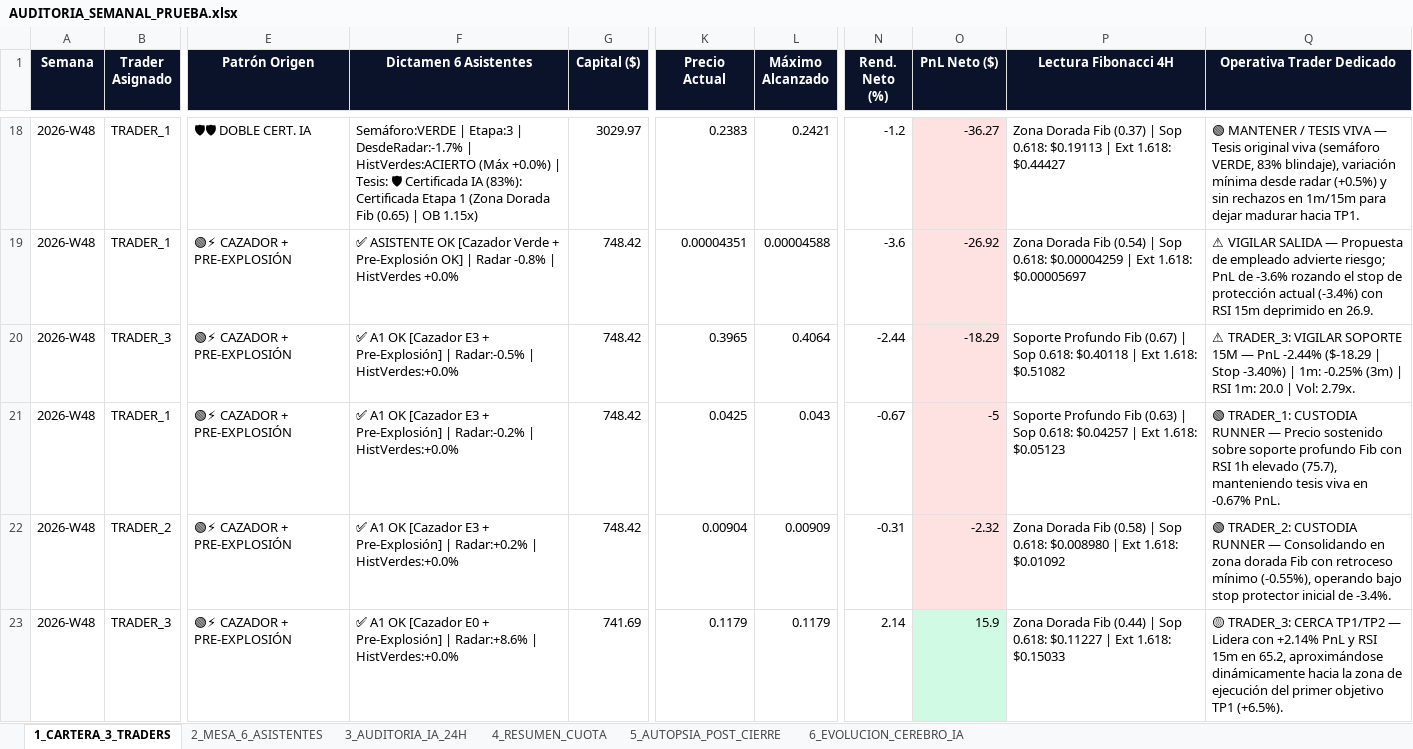
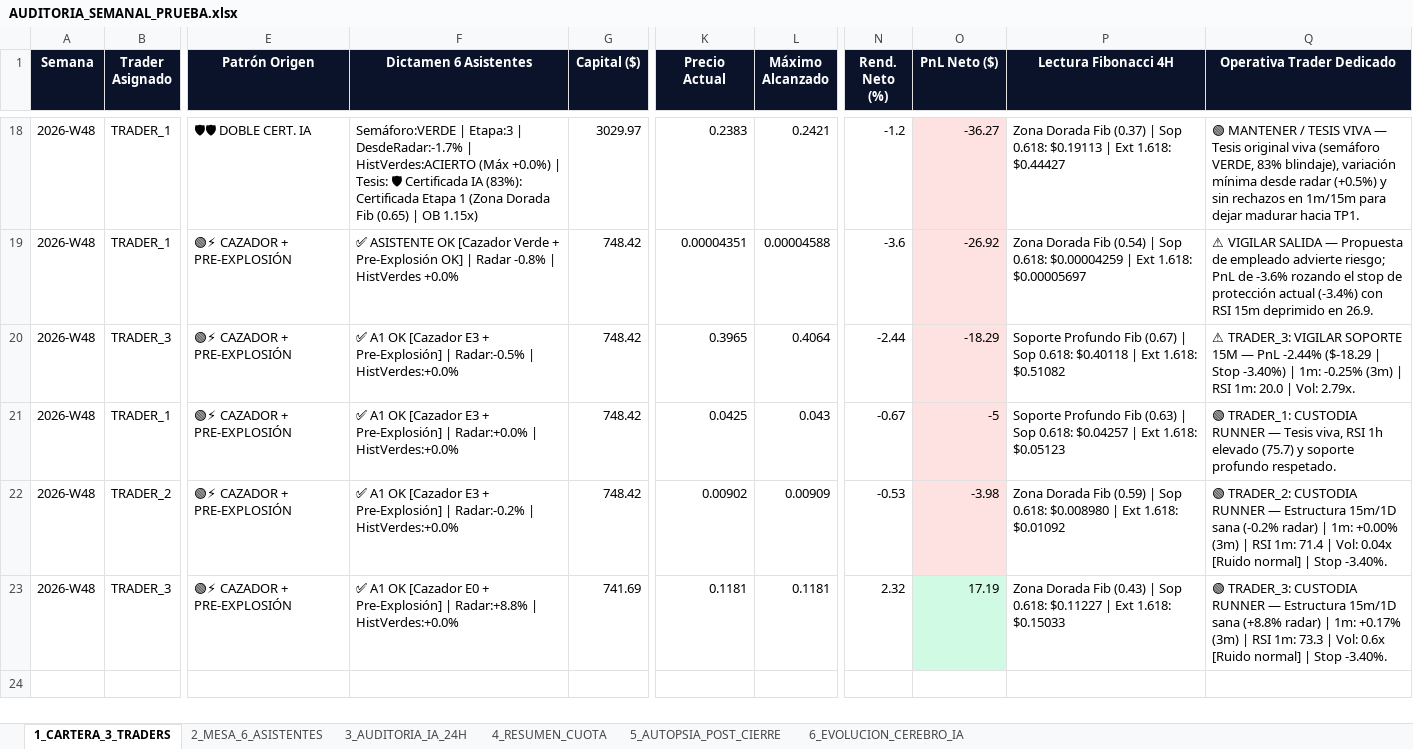
Before and after one commit to kjanoto-coder/panel-cripto, an Excel workbook: AUDITORIA_SEMANAL_PRUEBA.xlsx, sheet 1_CARTERA_3_TRADERS, drawn as a sheet; only a part is shown, gaps mark what is left out; values as stored, in another font and other column widths than the file's, no borders; the diff names each change by its address in the sheet, - before the commit and + after, or states it on an @@ line.

```diff
--- a/AUDITORIA_SEMANAL_PRUEBA.xlsx (sheet 1_CARTERA_3_TRADERS)
+++ b/AUDITORIA_SEMANAL_PRUEBA.xlsx (sheet 1_CARTERA_3_TRADERS)
-F21 (Dictamen 6 Asistentes): …Pre-Explosión] | Radar:-0.2% | HistVerdes:+0.0%
+F21 (Dictamen 6 Asistentes): …Pre-Explosión] | Radar:+0.0% | HistVerdes:+0.0%
-Q21 (Operativa Trader Dedicado): …RUNNER — Precio sostenido sobre soporte profundo Fib con RSI 1h elevado (75.7), manteniendo tesis viva en -0.67% PnL.
+Q21 (Operativa Trader Dedicado): …RUNNER — Tesis viva, RSI 1h elevado (75.7) y soporte profundo respetado.
-F22 (Dictamen 6 Asistentes): …Pre-Explosión] | Radar:+0.2% | HistVerdes:+0.0%
+F22 (Dictamen 6 Asistentes): …Pre-Explosión] | Radar:-0.2% | HistVerdes:+0.0%
-K22 (Precio Actual): 0.00904
+K22 (Precio Actual): 0.00902
-N22 (Rend. Neto (%)): -0.31
+N22 (Rend. Neto (%)): -0.53
-O22 (PnL Neto ($)): -2.32
+O22 (PnL Neto ($)): -3.98
-P22 (Lectura Fibonacci 4H): …Dorada Fib (0.58) | Sop…
+P22 (Lectura Fibonacci 4H): …Dorada Fib (0.59) | Sop…
-Q22 (Operativa Trader Dedicado): …RUNNER — Consolidando en zona dorada Fib con retroceso mínimo (-0.55%), operando bajo stop protector inicial de -3.4%.
+Q22 (Operativa Trader Dedicado): …RUNNER — Estructura 15m/1D sana (-0.2% radar) | 1m: +0.00% (3m) | RSI 1m: 71.4 | Vol: 0.04x [Ruido normal] | Stop -3.40%.
-F23 (Dictamen 6 Asistentes): …Pre-Explosión] | Radar:+8.6% | HistVerdes:+0.0%
+F23 (Dictamen 6 Asistentes): …Pre-Explosión] | Radar:+8.8% | HistVerdes:+0.0%
-K23 (Precio Actual): 0.1179
+K23 (Precio Actual): 0.1181
-L23 (Máximo Alcanzado): 0.1179
+L23 (Máximo Alcanzado): 0.1181
-N23 (Rend. Neto (%)): 2.14
+N23 (Rend. Neto (%)): 2.32
-O23 (PnL Neto ($)): 15.9
+O23 (PnL Neto ($)): 17.19
-P23 (Lectura Fibonacci 4H): …Dorada Fib (0.44) | Sop…
+P23 (Lectura Fibonacci 4H): …Dorada Fib (0.43) | Sop…
-Q23 (Operativa Trader Dedicado): 🟡 TRADER_3: CERCA TP1/TP2 — Lidera con +2.14% PnL y RSI 15m en 65.2, aproximándose dinámicamente hacia la zona de ejecución del primer objetivo TP1 (+6.5%).
+Q23 (Operativa Trader Dedicado): 🟢 TRADER_3: CUSTODIA RUNNER — Estructura 15m/1D sana (+8.8% radar) | 1m: +0.17% (3m) | RSI 1m: 73.3 | Vol: 0.6x [Ruido normal] | Stop -3.40%.
```
Also changed, not shown: sheet 2_MESA_6_ASISTENTES, sheet 3_AUDITORIA_IA_24H, sheet 5_AUTOPSIA_POST_CIERRE, sheet 4_RESUMEN_CUOTA, sheet 6_EVOLUCION_CEREBRO_IA, 3 other files.
